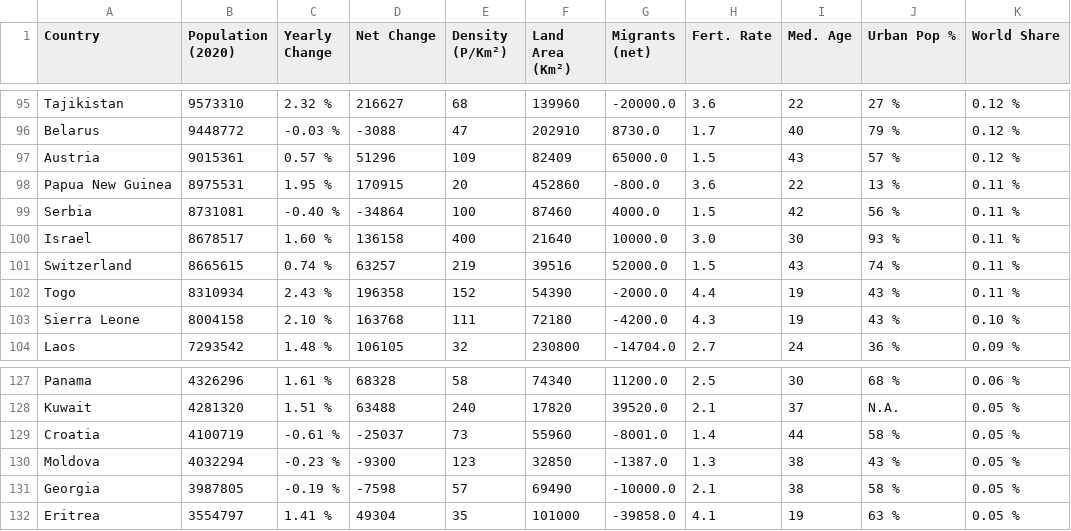
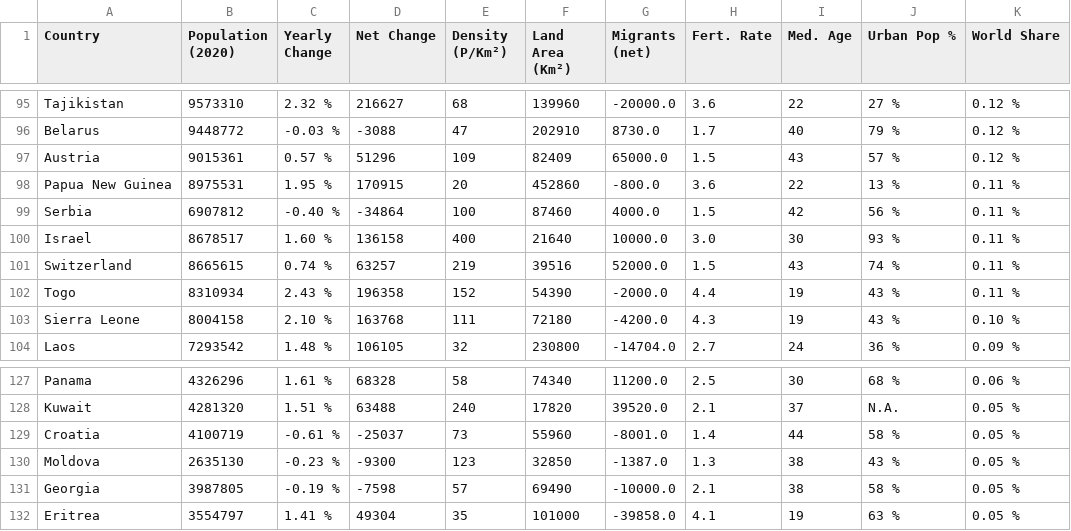
Before and after one commit to ZhaoFuheng/OrderByLLM, a CSV file: data/population_by_country_2020.csv, drawn as a sheet; only a part is shown, gaps mark what is left out.

Commit message:
update population entries

```diff
--- a/data/population_by_country_2020.csv
+++ b/data/population_by_country_2020.csv
@@ -98,3 +98,3 @@ Austria,9015361,0.57 %,51296,109,82409,65000.0,1.5,43,57 %,0.12 %
 Papua New Guinea,8975531,1.95 %,170915,20,452860,-800.0,3.6,22,13 %,0.11 %
-Serbia,8731081,-0.40 %,-34864,100,87460,4000.0,1.5,42,56 %,0.11 %
+Serbia,6907812,-0.40 %,-34864,100,87460,4000.0,1.5,42,56 %,0.11 %
 Israel,8678517,1.60 %,136158,400,21640,10000.0,3.0,30,93 %,0.11 %
@@ -129,3 +129,3 @@ Kuwait,4281320,1.51 %,63488,240,17820,39520.0,2.1,37,N.A.,0.05 %
 Croatia,4100719,-0.61 %,-25037,73,55960,-8001.0,1.4,44,58 %,0.05 %
-Moldova,4032294,-0.23 %,-9300,123,32850,-1387.0,1.3,38,43 %,0.05 %
+Moldova,2635130,-0.23 %,-9300,123,32850,-1387.0,1.3,38,43 %,0.05 %
 Georgia,3987805,-0.19 %,-7598,57,69490,-10000.0,2.1,38,58 %,0.05 %
```
